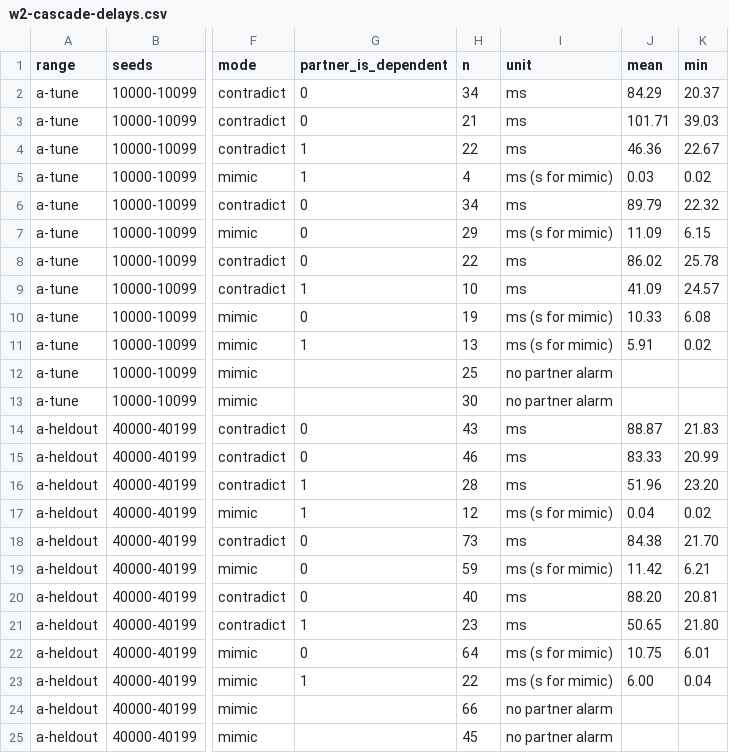
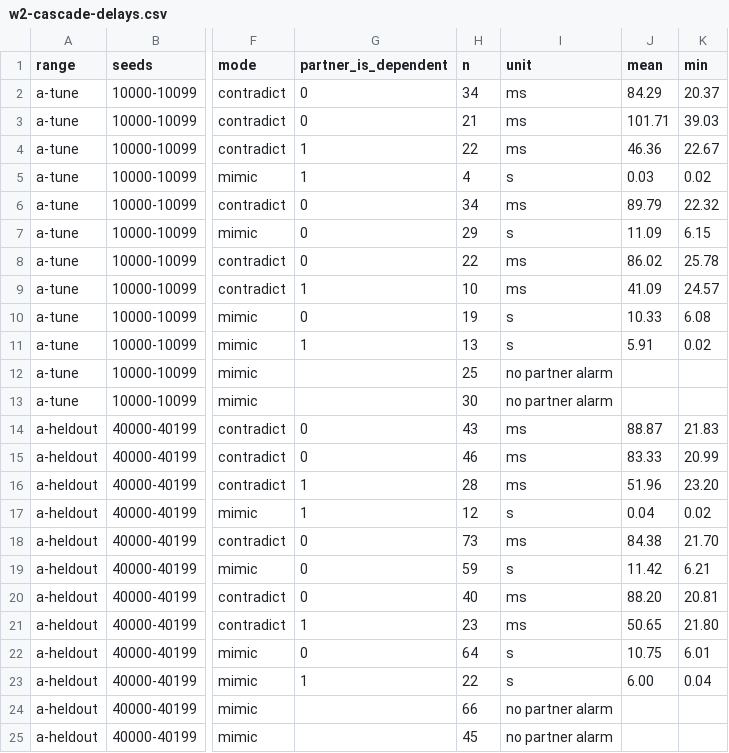
Before and after one commit to kmosoti/gordian, a CSV file: experiments/exploration/w2-cascade-delays.csv, drawn as a sheet; only a part is shown, gaps mark what is left out; the diff names each change by its address in the sheet, - before the commit and + after, or states it on an @@ line.

```diff
--- a/experiments/exploration/w2-cascade-delays.csv
+++ b/experiments/exploration/w2-cascade-delays.csv
-I5 (unit): ms (s for mimic)
+I5 (unit): s
-I7 (unit): ms (s for mimic)
+I7 (unit): s
-I10:I11 (unit): ms (s for mimic)
+I10:I11 (unit): s
-I17 (unit): ms (s for mimic)
+I17 (unit): s
-I19 (unit): ms (s for mimic)
+I19 (unit): s
-I22:I23 (unit): ms (s for mimic)
+I22:I23 (unit): s
```
Also changed, not shown: 14 other files.
